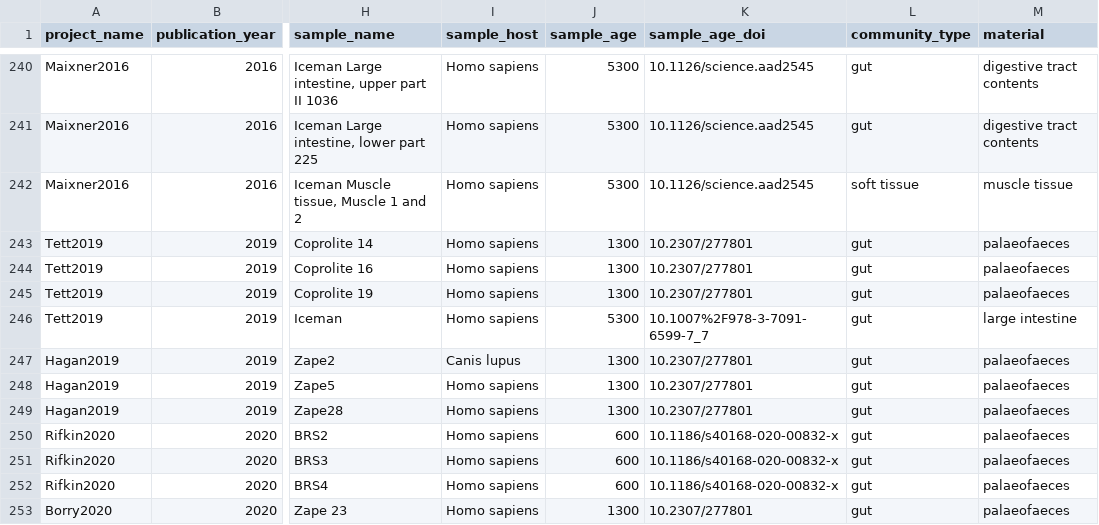
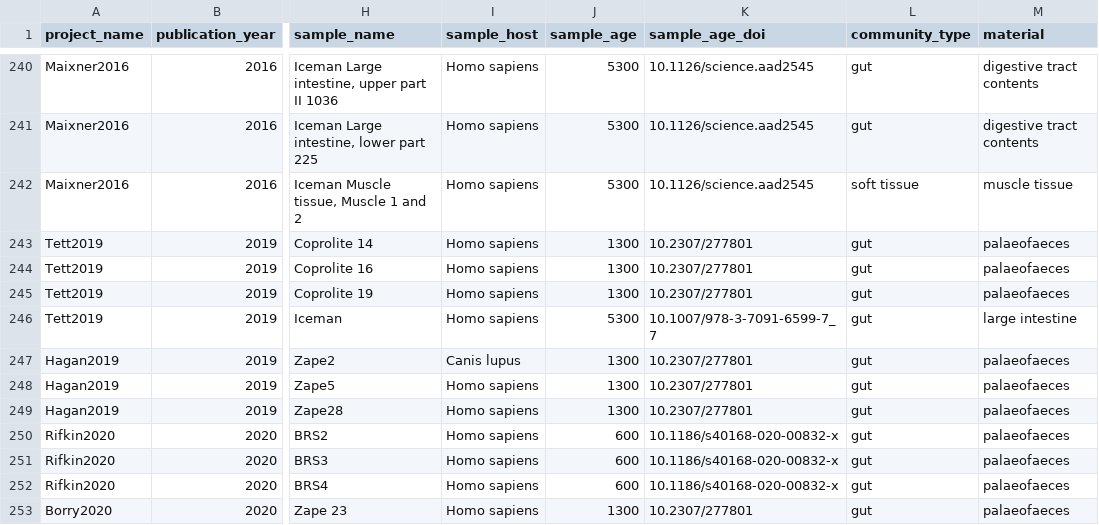
Before and after one commit to SPAAM-community/AncientMetagenomeDir, a TSV file: ancientmetagenome-hostassociated/ancientmetagenome-hostassociated.tsv, drawn as a sheet; only a part is shown, gaps mark what is left out; the diff names each change by its address in the sheet, - before the commit and + after, or states it on an @@ line.

Commit message:
Update ancientmetagenome-hostassociated/ancientmetagenome-hostassociated.tsv
Co-authored-by: James A. Fellows Yates <jfy133@gmail.com>

```diff
--- a/ancientmetagenome-hostassociated/ancientmetagenome-hostassociated.tsv
+++ b/ancientmetagenome-hostassociated/ancientmetagenome-hostassociated.tsv
-K246 (sample_age_doi): 10.1007%2F978-3-7091-6599-7_7
+K246 (sample_age_doi): 10.1007/978-3-7091-6599-7_7
```
